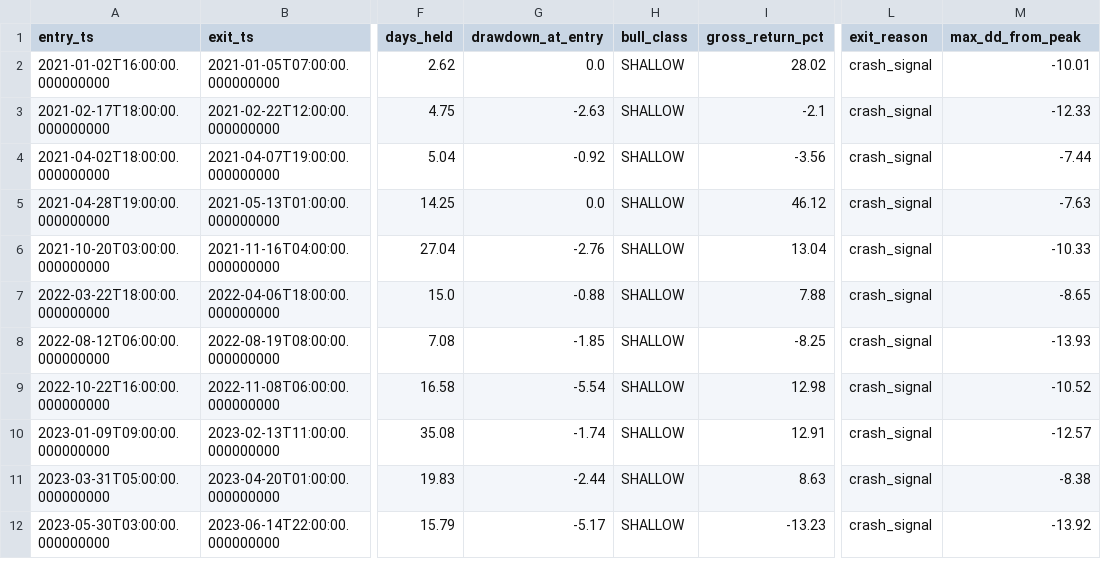
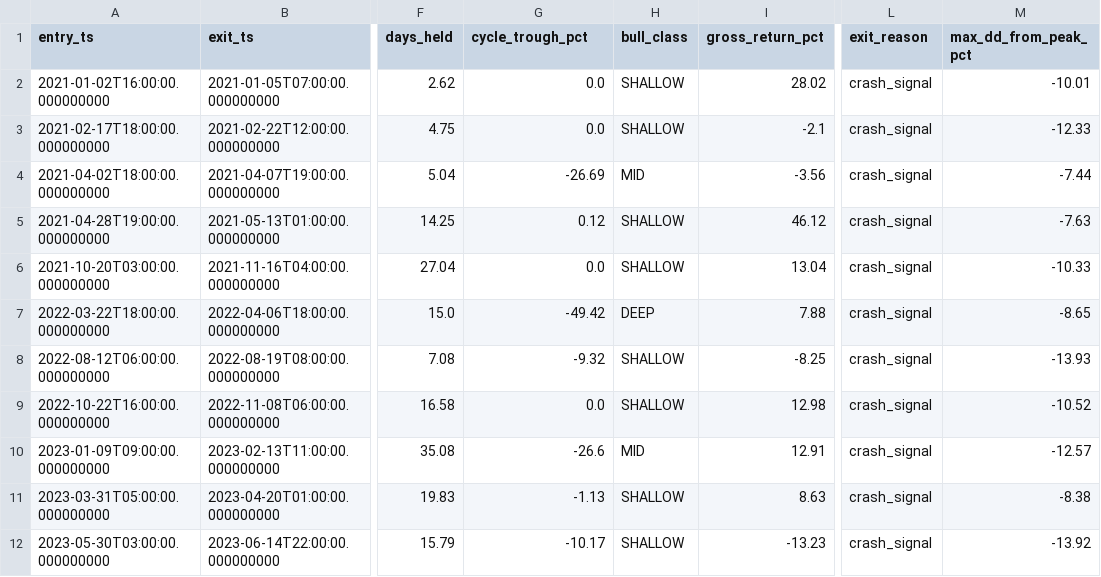
Before and after one commit to babcoccl/eth-bot, a CSV file: eth_backtest_v30_trades.csv, drawn as a sheet; only a part is shown, gaps mark what is left out; the diff covers the shown part only; the diff names each change by its address in the sheet, - before the commit and + after, or states it on an @@ line.

```diff
--- a/eth_backtest_v30_trades.csv
+++ b/eth_backtest_v30_trades.csv
-G1: drawdown_at_entry
+G1: cycle_trough_pct
-M1: max_dd_from_peak
+M1: max_dd_from_peak_pct
-G3 (cycle_trough_pct): -2.63
+G3 (cycle_trough_pct): 0.0
-G4 (cycle_trough_pct): -0.92
+G4 (cycle_trough_pct): -26.69
-H4 (bull_class): SHALLOW
+H4 (bull_class): MID
-G5 (cycle_trough_pct): 0.0
+G5 (cycle_trough_pct): 0.12
-G6 (cycle_trough_pct): -2.76
+G6 (cycle_trough_pct): 0.0
-G7 (cycle_trough_pct): -0.88
+G7 (cycle_trough_pct): -49.42
-H7 (bull_class): SHALLOW
+H7 (bull_class): DEEP
-G8 (cycle_trough_pct): -1.85
+G8 (cycle_trough_pct): -9.32
-G9 (cycle_trough_pct): -5.54
+G9 (cycle_trough_pct): 0.0
-G10 (cycle_trough_pct): -1.74
+G10 (cycle_trough_pct): -26.6
-H10 (bull_class): SHALLOW
+H10 (bull_class): MID
-G11 (cycle_trough_pct): -2.44
+G11 (cycle_trough_pct): -1.13
-G12 (cycle_trough_pct): -5.17
+G12 (cycle_trough_pct): -10.17
```
Also changed, not shown: 17 edited cells elsewhere in this file, eth_audit_summary.csv, eth_audit_transitions.csv, 1 other file.
